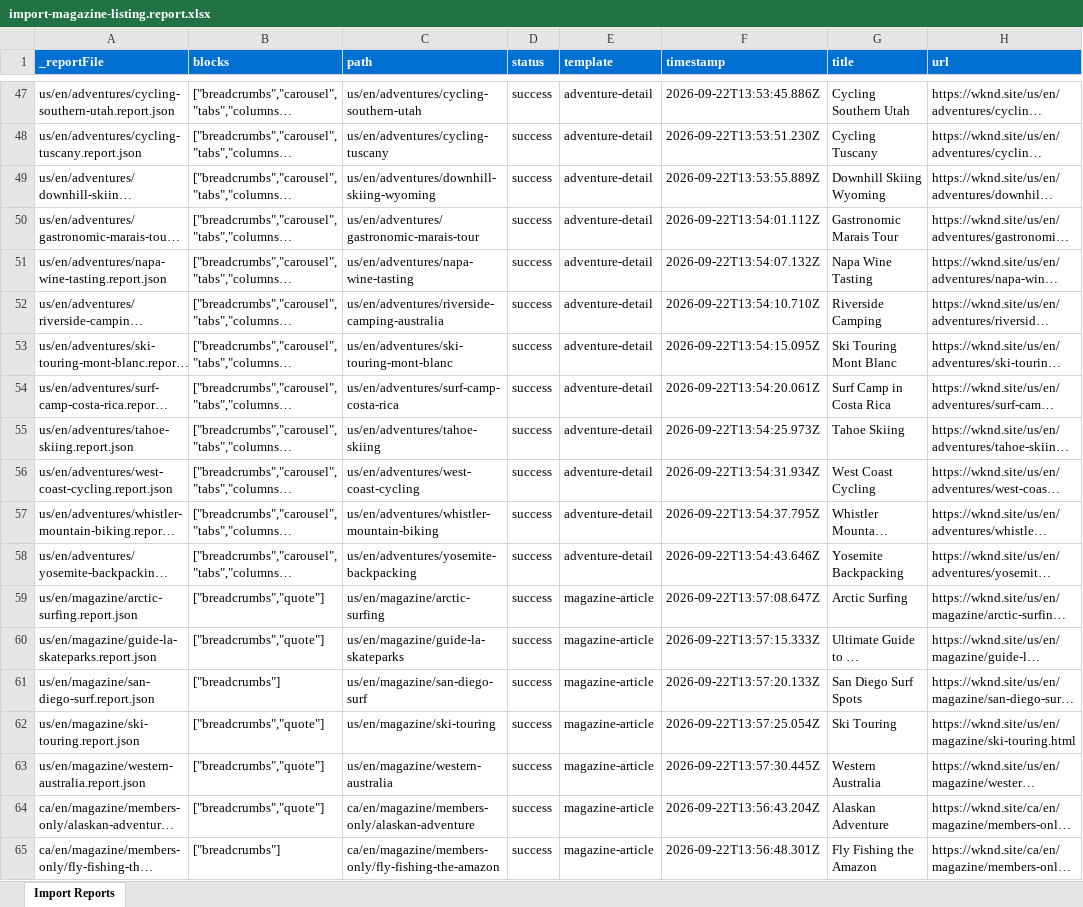
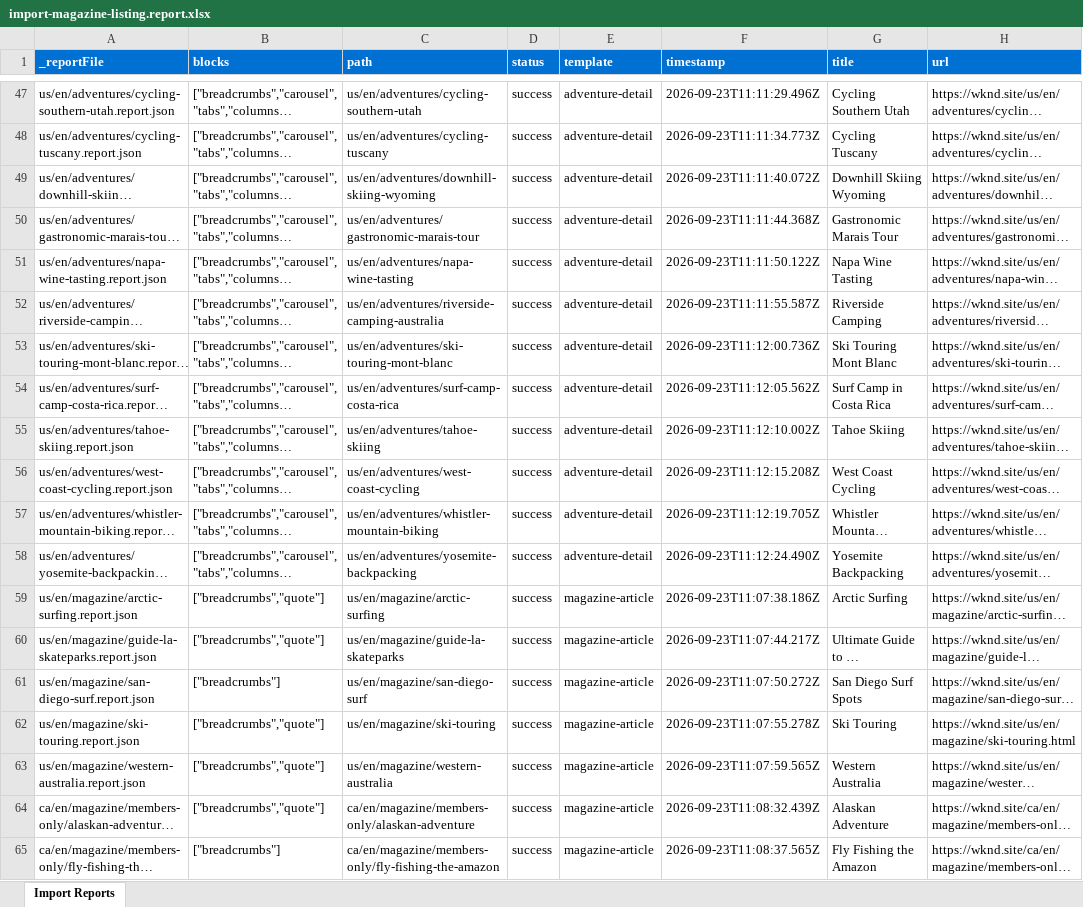
Before and after one commit to pavansumanth19/pavan-eds, an Excel workbook: tools/importer/reports/import-magazine-listing.report.xlsx, sheet Import Reports, drawn as a sheet; only a part is shown, gaps mark what is left out; long unchanged cells end in …; values as stored, in another font and other column widths than the file's, no borders; the diff covers the shown part only; the diff names each change by its address in the sheet, - before the commit and + after, or states it on an @@ line.

```diff
--- a/tools/importer/reports/import-magazine-listing.report.xlsx (sheet Import Reports)
+++ b/tools/importer/reports/import-magazine-listing.report.xlsx (sheet Import Reports)
-F47 (timestamp): 2026-09-22T13:53:45.886Z
+F47 (timestamp): 2026-09-23T11:11:29.496Z
-F48 (timestamp): 2026-09-22T13:53:51.230Z
+F48 (timestamp): 2026-09-23T11:11:34.773Z
-F49 (timestamp): 2026-09-22T13:53:55.889Z
+F49 (timestamp): 2026-09-23T11:11:40.072Z
-F50 (timestamp): 2026-09-22T13:54:01.112Z
+F50 (timestamp): 2026-09-23T11:11:44.368Z
-F51 (timestamp): 2026-09-22T13:54:07.132Z
+F51 (timestamp): 2026-09-23T11:11:50.122Z
-F52 (timestamp): 2026-09-22T13:54:10.710Z
+F52 (timestamp): 2026-09-23T11:11:55.587Z
-F53 (timestamp): 2026-09-22T13:54:15.095Z
+F53 (timestamp): 2026-09-23T11:12:00.736Z
-F54 (timestamp): 2026-09-22T13:54:20.061Z
+F54 (timestamp): 2026-09-23T11:12:05.562Z
-F55 (timestamp): 2026-09-22T13:54:25.973Z
+F55 (timestamp): 2026-09-23T11:12:10.002Z
-F56 (timestamp): 2026-09-22T13:54:31.934Z
+F56 (timestamp): 2026-09-23T11:12:15.208Z
-F57 (timestamp): 2026-09-22T13:54:37.795Z
+F57 (timestamp): 2026-09-23T11:12:19.705Z
-F58 (timestamp): 2026-09-22T13:54:43.646Z
+F58 (timestamp): 2026-09-23T11:12:24.490Z
-F59 (timestamp): 2026-09-22T13:57:08.647Z
+F59 (timestamp): 2026-09-23T11:07:38.186Z
-F60 (timestamp): 2026-09-22T13:57:15.333Z
+F60 (timestamp): 2026-09-23T11:07:44.217Z
-F61 (timestamp): 2026-09-22T13:57:20.133Z
+F61 (timestamp): 2026-09-23T11:07:50.272Z
-F62 (timestamp): 2026-09-22T13:57:25.054Z
+F62 (timestamp): 2026-09-23T11:07:55.278Z
-F63 (timestamp): 2026-09-22T13:57:30.445Z
+F63 (timestamp): 2026-09-23T11:07:59.565Z
-F64 (timestamp): 2026-09-22T13:56:43.204Z
+F64 (timestamp): 2026-09-23T11:08:32.439Z
-F65 (timestamp): 2026-09-22T13:56:48.301Z
+F65 (timestamp): 2026-09-23T11:08:37.565Z
```
Also changed, not shown: 27 edited cells elsewhere in this sheet, tools/importer/reports/import-adventure-detail.report.xlsx, tools/importer/reports/import-adventure-listing.report.xlsx, 35 other files.
